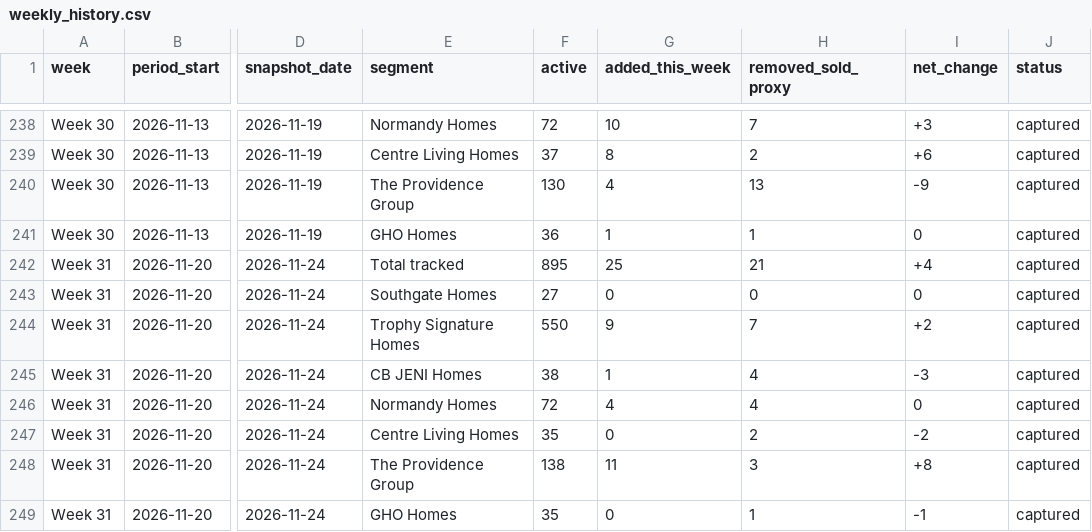
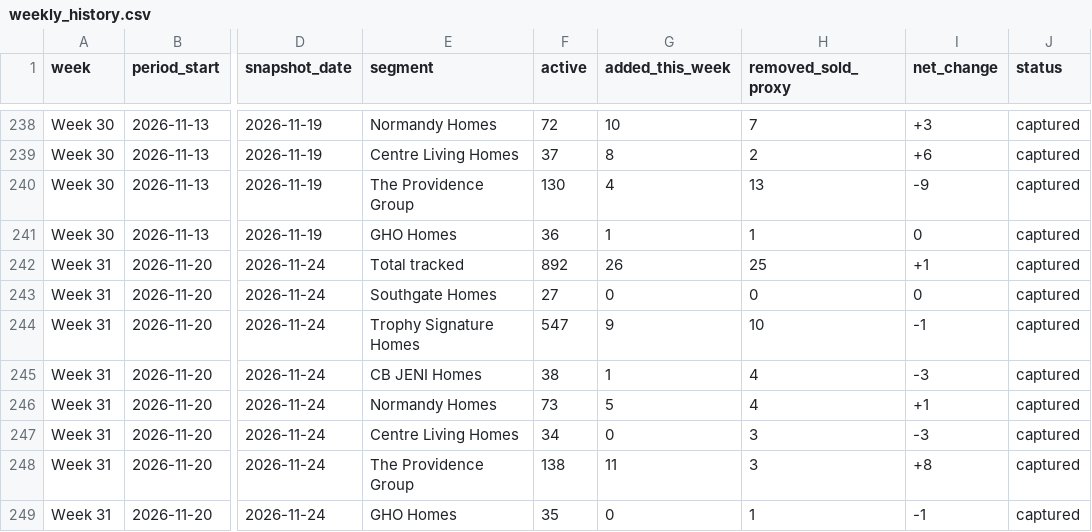
Before and after one commit to aregaladosantiago-hub/grbk-tracker, a CSV file: reports/weekly_history.csv, drawn as a sheet; only a part is shown, gaps mark what is left out; the diff names each change by its address in the sheet, - before the commit and + after, or states it on an @@ line.

```diff
--- a/reports/weekly_history.csv
+++ b/reports/weekly_history.csv
-F242 (active): 895
+F242 (active): 892
-G242 (added_this_week): 25
+G242 (added_this_week): 26
-H242 (removed_sold_proxy): 21
+H242 (removed_sold_proxy): 25
-I242 (net_change): +4
+I242 (net_change): +1
-F244 (active): 550
+F244 (active): 547
-H244 (removed_sold_proxy): 7
+H244 (removed_sold_proxy): 10
-I244 (net_change): +2
+I244 (net_change): -1
-F246 (active): 72
+F246 (active): 73
-G246 (added_this_week): 4
+G246 (added_this_week): 5
-I246 (net_change): 0
+I246 (net_change): +1
-F247 (active): 35
+F247 (active): 34
-H247 (removed_sold_proxy): 2
+H247 (removed_sold_proxy): 3
-I247 (net_change): -2
+I247 (net_change): -3
```
Also changed, not shown: reports/latest_active.csv, reports/new_vs_prior_snapshot.csv, 3 other files.
